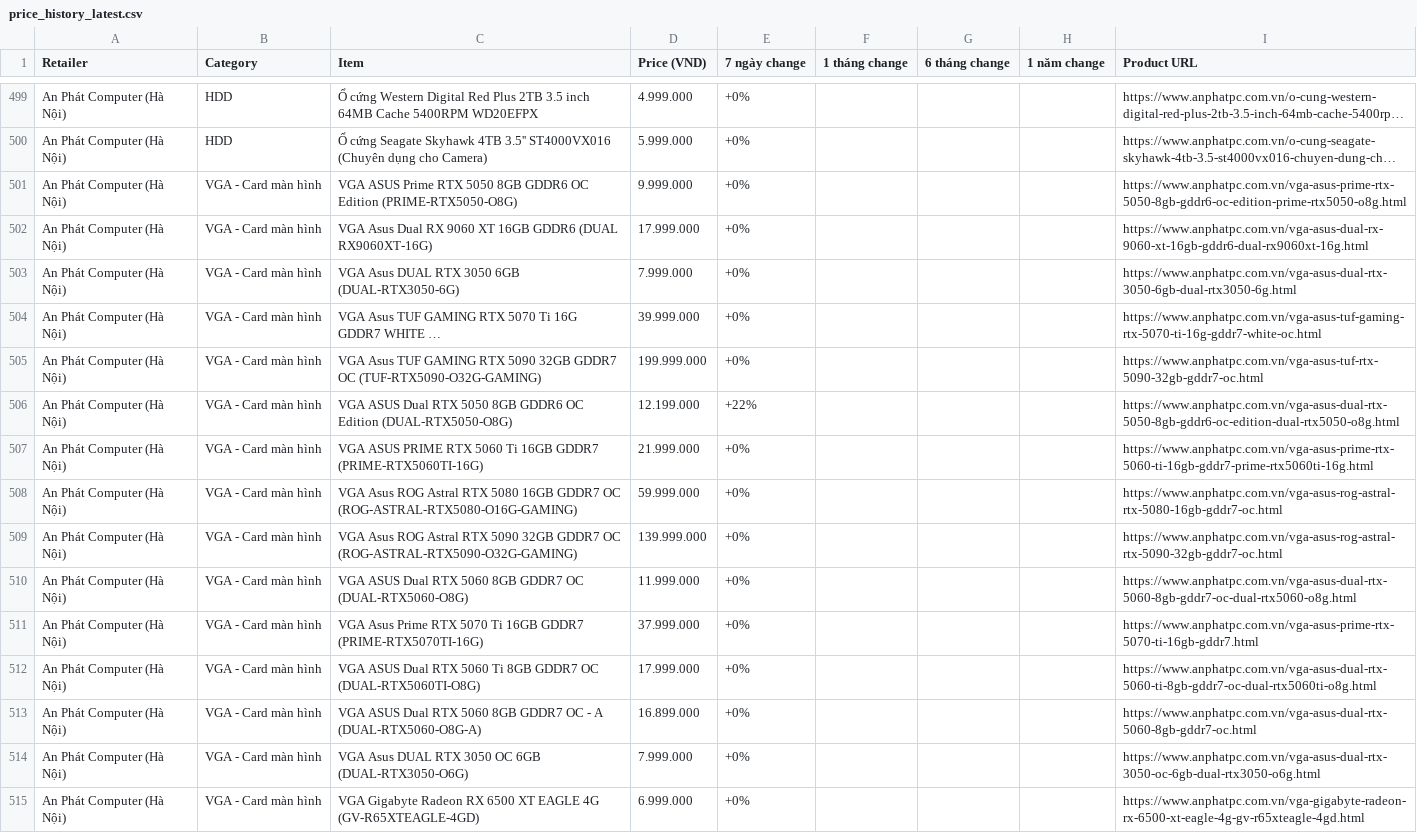
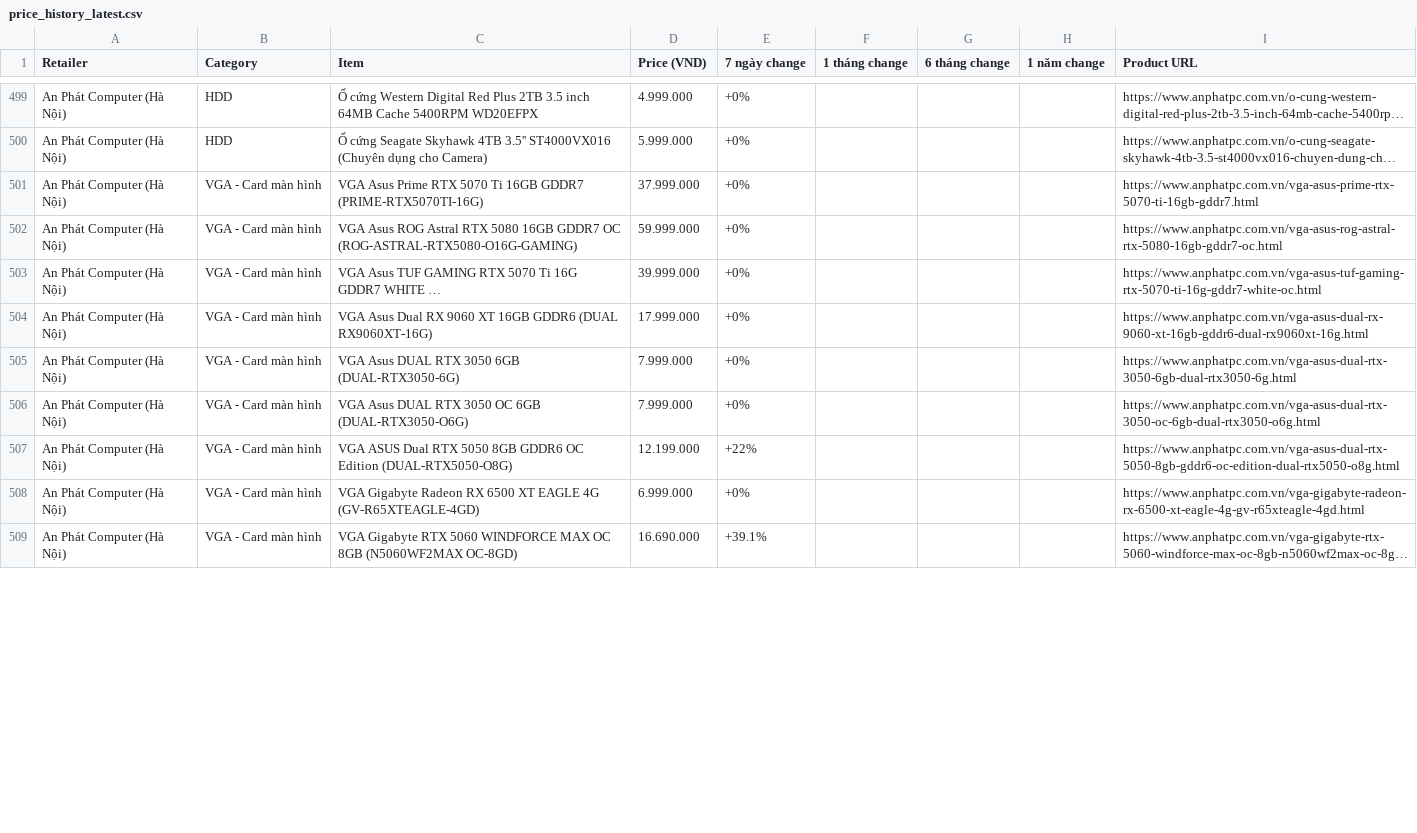
Before and after one commit to tuongphantrue/tech-price-mailer, a CSV file: docs/price_history_latest.csv, drawn as a sheet; only a part is shown, gaps mark what is left out; long unchanged cells end in …; removed rows and columns are numbered as before the commit, all else as after; the diff covers the shown part only; the diff names each change by its address in the sheet, - before the commit and + after, or states it on an @@ line.

```diff
--- a/docs/price_history_latest.csv
+++ b/docs/price_history_latest.csv
@@ row 511 moved to row 501: An Phát Computer (Hà Nội) @@
-C502 (Item): VGA ASUS Prime RTX 5050 8GB GDDR6 OC Edition (PRIME-RTX5050-O8G)
+C502 (Item): VGA Asus ROG Astral RTX 5080 16GB GDDR7 OC (ROG-ASTRAL-RTX5080-O16G-GAMING)
-D502 (Price (VND)): 9.999.000
+D502 (Price (VND)): 59.999.000
-I502 (Product URL): https://www.anphatpc.com.vn/vga-asus-prime-rtx-5050-8gb-gddr6-oc-edition-prime-rtx5050-o8g.html
+I502 (Product URL): https://www.anphatpc.com.vn/vga-asus-rog-astral-rtx-5080-16gb-gddr7-oc.html
@@ row 504 moved to row 503: An Phát Computer (Hà Nội) @@
-C506 (Item): VGA Asus TUF GAMING RTX 5090 32GB GDDR7 OC (TUF-RTX5090-O32G-GAMING)
+C506 (Item): VGA Asus DUAL RTX 3050 OC 6GB (DUAL-RTX3050-O6G)
-D506 (Price (VND)): 199.999.000
+D506 (Price (VND)): 7.999.000
-I506 (Product URL): https://www.anphatpc.com.vn/vga-asus-tuf-rtx-5090-32gb-gddr7-oc.html
+I506 (Product URL): https://www.anphatpc.com.vn/vga-asus-dual-rtx-3050-oc-6gb-dual-rtx3050-o6g.html
@@ row 507 moved to row 519: An Phát Computer (Hà Nội) @@
-row 508: An Phát Computer (Hà Nội) | VGA - Card màn hình | VGA Asus ROG Astral RTX 5080 16GB GDDR7 OC (ROG-ASTRAL-RTX5080-O16G-GAMING) | 59.999.000 | +0% |  |  |  | https://www.anphatpc.com.vn/vga-asus-rog-astral-rtx-5080-16gb-gddr7-oc.html
-row 509: An Phát Computer (Hà Nội) | VGA - Card màn hình | VGA Asus ROG Astral RTX 5090 32GB GDDR7 OC (ROG-ASTRAL-RTX5090-O32G-GAMING) | 139.999.000 | +0% |  |  |  | https://www.anphatpc.com.vn/vga-asus-rog-astral-rtx-5090-32gb-gddr7-oc.html
-row 510: An Phát Computer (Hà Nội) | VGA - Card màn hình | VGA ASUS Dual RTX 5060 8GB GDDR7 OC (DUAL-RTX5060-O8G) | 11.999.000 | +0% |  |  |  | https://www.anphatpc.com.vn/vga-asus-dual-rtx-5060-8gb-gddr7-oc-dual-rtx5060-o8g.html
-row 512: An Phát Computer (Hà Nội) | VGA - Card màn hình | VGA ASUS Dual RTX 5060 Ti 8GB GDDR7 OC (DUAL-RTX5060TI-O8G) | 17.999.000 | +0% |  |  |  | https://www.anphatpc.com.vn/vga-asus-dual-rtx-5060-ti-8gb-gddr7-oc-dual-rtx5060ti-o8g.html
-row 513: An Phát Computer (Hà Nội) | VGA - Card màn hình | VGA ASUS Dual RTX 5060 8GB GDDR7 OC - A (DUAL-RTX5060-O8G-A) | 16.899.000 | +0% |  |  |  | https://www.anphatpc.com.vn/vga-asus-dual-rtx-5060-8gb-gddr7-oc.html
-row 514: An Phát Computer (Hà Nội) | VGA - Card màn hình | VGA Asus DUAL RTX 3050 OC 6GB (DUAL-RTX3050-O6G) | 7.999.000 | +0% |  |  |  | https://www.anphatpc.com.vn/vga-asus-dual-rtx-3050-oc-6gb-dual-rtx3050-o6g.html
@@ row 520 moved to row 509: An Phát Computer (Hà Nội) @@
```
Also changed, not shown: 14 added rows, 8 removed rows and 3 moved rows elsewhere in this file.
